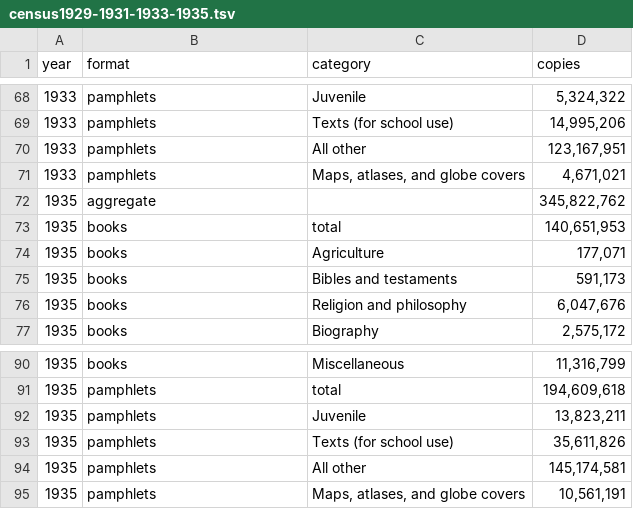
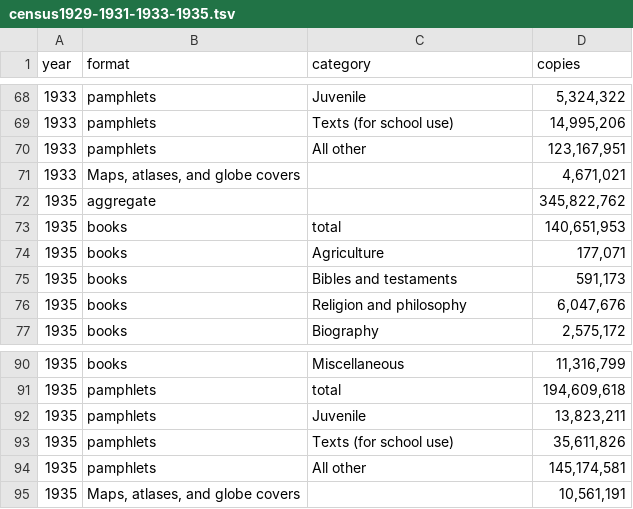
Before and after one commit to agoldst/bookstats, a TSV file: census/census1929-1931-1933-1935.tsv, drawn as a sheet; only a part is shown, gaps mark what is left out.

Commit message:
Correct maps transcription error
Maps... is a format, not a kind of pamphlet

```diff
--- a/census/census1929-1931-1933-1935.tsv
+++ b/census/census1929-1931-1933-1935.tsv
@@ -70,3 +70,3 @@ year	format	category	copies
 1933	pamphlets	All other	123,167,951
-1933	pamphlets	Maps, atlases, and globe covers	4,671,021
+1933	Maps, atlases, and globe covers		4,671,021
 1935	aggregate		345,822,762
@@ -94,2 +94,2 @@ year	format	category	copies
 1935	pamphlets	All other	145,174,581
-1935	pamphlets	Maps, atlases, and globe covers	10,561,191
+1935	Maps, atlases, and globe covers		10,561,191
```
Also changed, not shown: census/census1937-1939.tsv.
